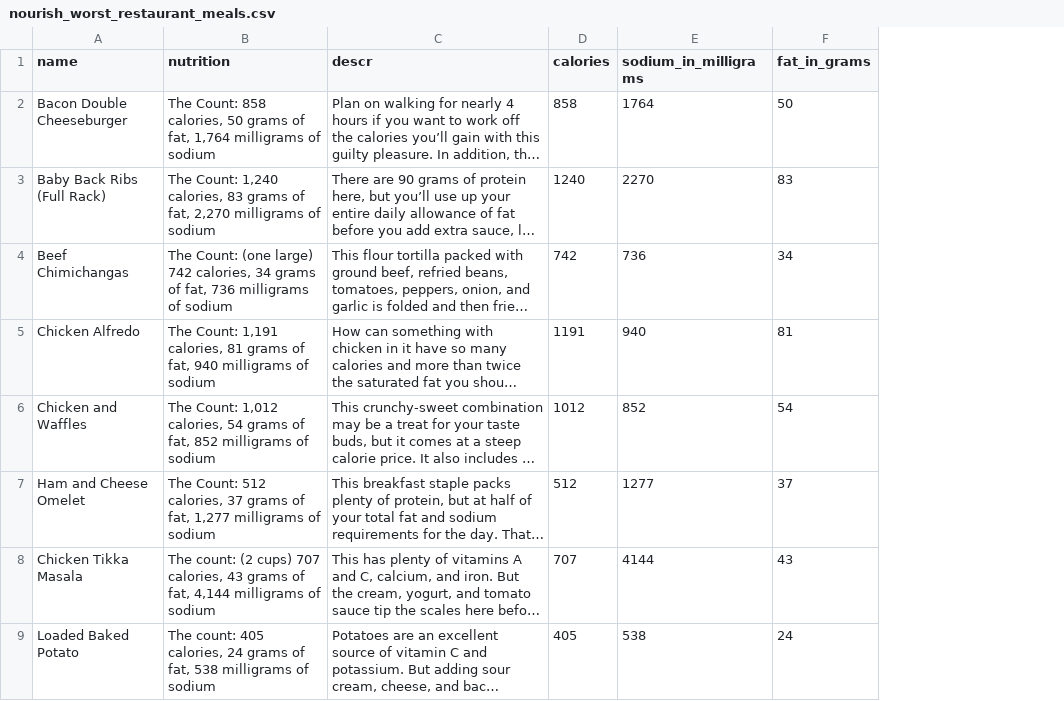
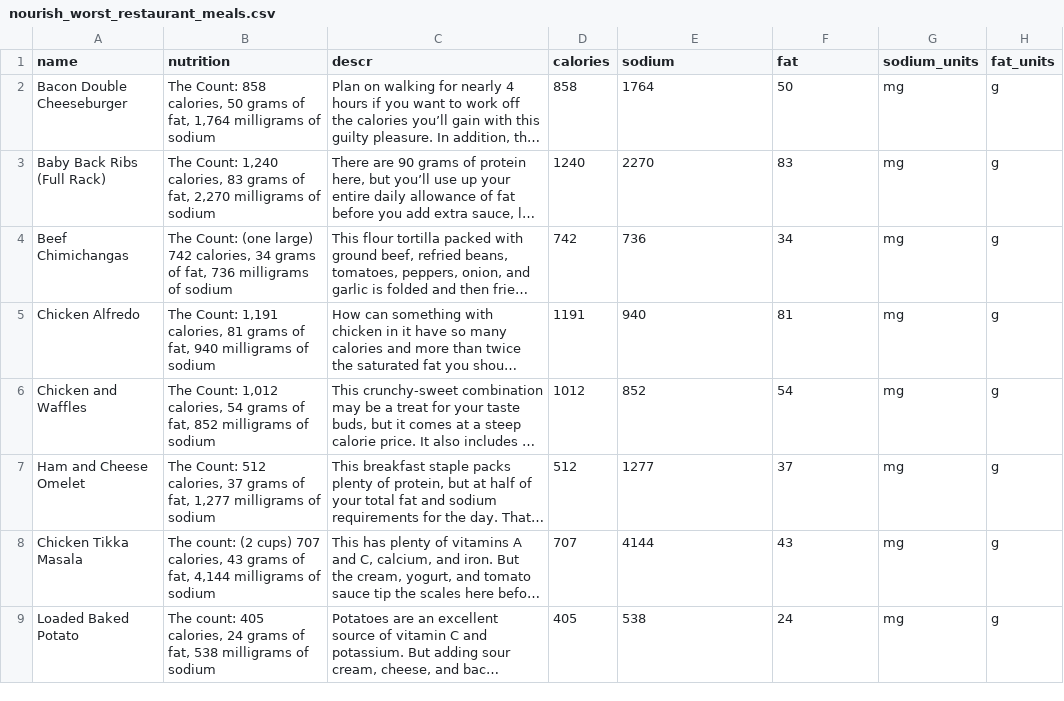
Before and after one commit to MonishaLakhotia/pandas_data_analytics, a CSV file: pandas_data_analytics/fast_food/clean_scripts/all_data/cleaned_data/nourish_worst_restaurant_meals.csv, drawn as a sheet; only a part is shown; long unchanged cells end in …; the diff names each change by its address in the sheet, - before the commit and + after, or states it on an @@ line.

```diff
--- a/pandas_data_analytics/fast_food/clean_scripts/all_data/cleaned_data/nourish_worst_restaurant_meals.csv
+++ b/pandas_data_analytics/fast_food/clean_scripts/all_data/cleaned_data/nourish_worst_restaurant_meals.csv
+column G (sodium_units), rows 2-9: all mg
+column H (fat_units), rows 2-9: all g
-E1: sodium_in_milligrams
+E1: sodium
-F1: fat_in_grams
+F1: fat
```
Also changed, not shown: pandas_data_analytics/fast_food/clean_scripts/all_data/cleaned_data/delish_highest_calorie_fast_food_restaurant_meals.csv, pandas_data_analytics/fast_food/clean_scripts/all_data/cleaned_data/el_pollo_loco.csv, 7 other files.
